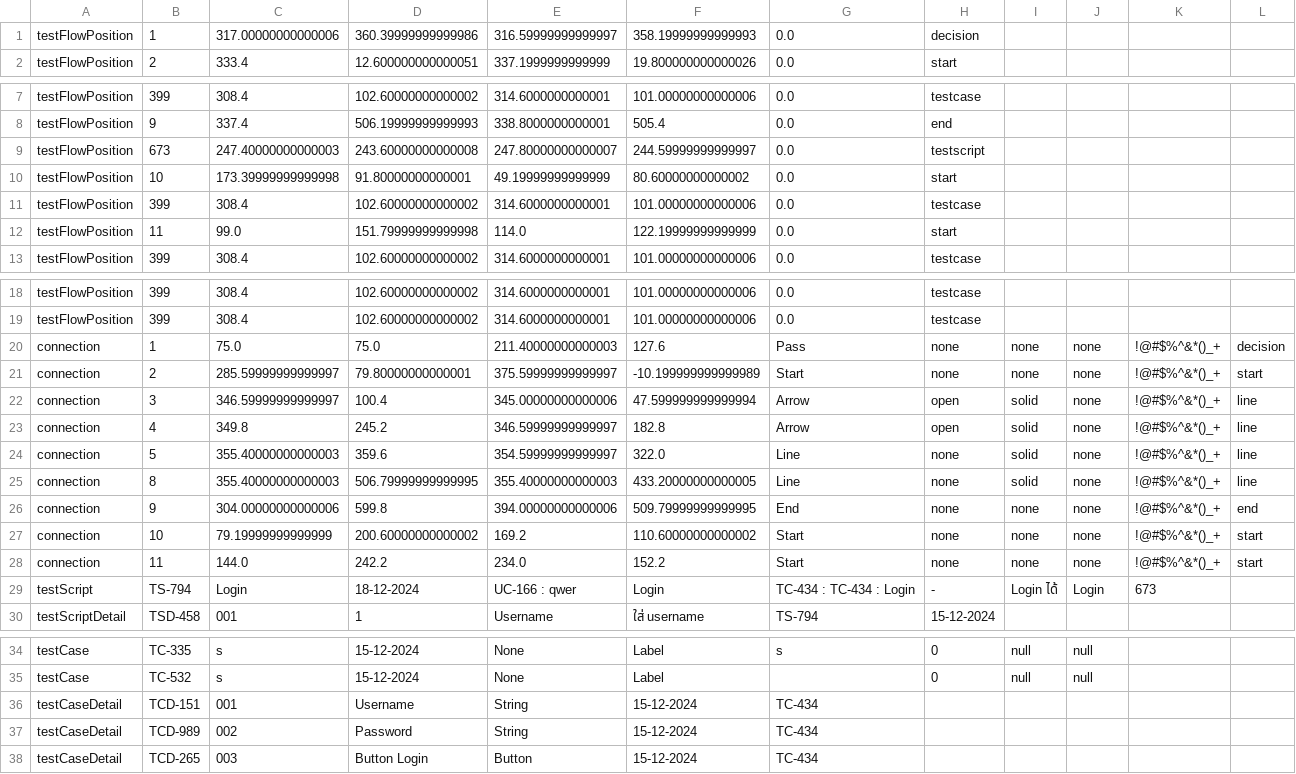
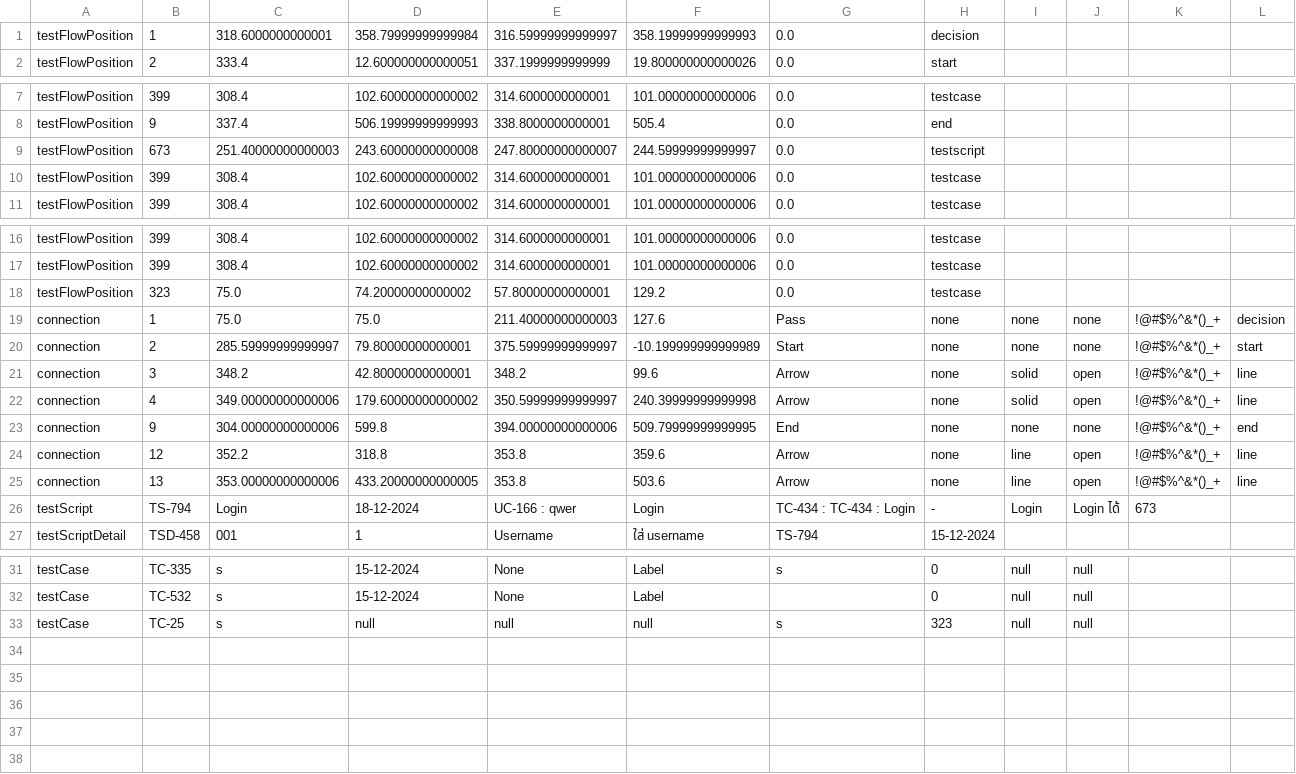
Before and after one commit to Boatiwarzer/manual_Testing, a CSV file: data/125.csv, drawn as a sheet; only a part is shown, gaps mark what is left out.

Commit message:
test flow can select ts, tc read/write/edit/delete

```diff
--- a/data/125.csv
+++ b/data/125.csv
@@ -1,2 +1,2 @@
-testFlowPosition,1,317.00000000000006,360.39999999999986,316.59999999999997,358.19999999999993,0.0,decision
+testFlowPosition,1,318.6000000000001,358.79999999999984,316.59999999999997,358.19999999999993,0.0,decision
 testFlowPosition,2,333.4,12.600000000000051,337.1999999999999,19.800000000000026,0.0,start
@@ -8,6 +8,4 @@ testFlowPosition,399,308.4,102.60000000000002,314.6000000000001,101.000000000000
 testFlowPosition,9,337.4,506.19999999999993,338.8000000000001,505.4,0.0,end
-testFlowPosition,673,247.40000000000003,243.60000000000008,247.80000000000007,244.59999999999997,0.0,testscript
-testFlowPosition,10,173.39999999999998,91.80000000000001,49.19999999999999,80.60000000000002,0.0,start
+testFlowPosition,673,251.40000000000003,243.60000000000008,247.80000000000007,244.59999999999997,0.0,testscript
 testFlowPosition,399,308.4,102.60000000000002,314.6000000000001,101.00000000000006,0.0,testcase
-testFlowPosition,11,99.0,151.79999999999998,114.0,122.19999999999999,0.0,start
 testFlowPosition,399,308.4,102.60000000000002,314.6000000000001,101.00000000000006,0.0,testcase
@@ -19,12 +17,11 @@ testFlowPosition,399,308.4,102.60000000000002,314.6000000000001,101.000000000000
 testFlowPosition,399,308.4,102.60000000000002,314.6000000000001,101.00000000000006,0.0,testcase
+testFlowPosition,323,75.0,74.20000000000002,57.80000000000001,129.2,0.0,testcase
 connection,1,75.0,75.0,211.40000000000003,127.6,Pass,none,none,none,!@#$%^&*()_+,decision
 connection,2,285.59999999999997,79.80000000000001,375.59999999999997,-10.199999999999989,Start,none,none,none,!@#$%^&*()_+,start
-connection,3,346.59999999999997,100.4,345.00000000000006,47.599999999999994,Arrow,open,solid,none,!@#$%^&*()_+,line
-connection,4,349.8,245.2,346.59999999999997,182.8,Arrow,open,solid,none,!@#$%^&*()_+,line
-connection,5,355.40000000000003,359.6,354.59999999999997,322.0,Line,none,solid,none,!@#$%^&*()_+,line
-connection,8,355.40000000000003,506.79999999999995,355.40000000000003,433.20000000000005,Line,none,solid,none,!@#$%^&*()_+,line
+connection,3,348.2,42.80000000000001,348.2,99.6,Arrow,none,solid,open,!@#$%^&*()_+,line
+connection,4,349.00000000000006,179.60000000000002,350.59999999999997,240.39999999999998,Arrow,none,solid,open,!@#$%^&*()_+,line
 connection,9,304.00000000000006,599.8,394.00000000000006,509.79999999999995,End,none,none,none,!@#$%^&*()_+,end
-connection,10,79.19999999999999,200.60000000000002,169.2,110.60000000000002,Start,none,none,none,!@#$%^&*()_+,start
-connection,11,144.0,242.2,234.0,152.2,Start,none,none,none,!@#$%^&*()_+,start
-testScript,TS-794,Login,18-12-2024,UC-166 : qwer,Login,TC-434 : TC-434 : Login,-,Login ได้,Login,673
+connection,12,352.2,318.8,353.8,359.6,Arrow,none,line,open,!@#$%^&*()_+,line
+connection,13,353.00000000000006,433.20000000000005,353.8,503.6,Arrow,none,line,open,!@#$%^&*()_+,line
+testScript,TS-794,Login,18-12-2024,UC-166 : qwer,Login,TC-434 : TC-434 : Login,-,Login,Login ได้,673
 testScriptDetail,TSD-458,001,1,Username,ใส่ username,TS-794,15-12-2024
@@ -35,4 +32,2 @@ testCase,TC-335,s,15-12-2024,None,Label,s,0,null,null
 testCase,TC-532,s,15-12-2024,None,Label,,0,null,null
-testCaseDetail,TCD-151,001,Username,String,15-12-2024,TC-434
-testCaseDetail,TCD-989,002,Password,String,15-12-2024,TC-434
-testCaseDetail,TCD-265,003,Button Login,Button,15-12-2024,TC-434
+testCase,TC-25,s,null,null,null,s,323,null,null
```
Also changed, not shown: 3 other files.
